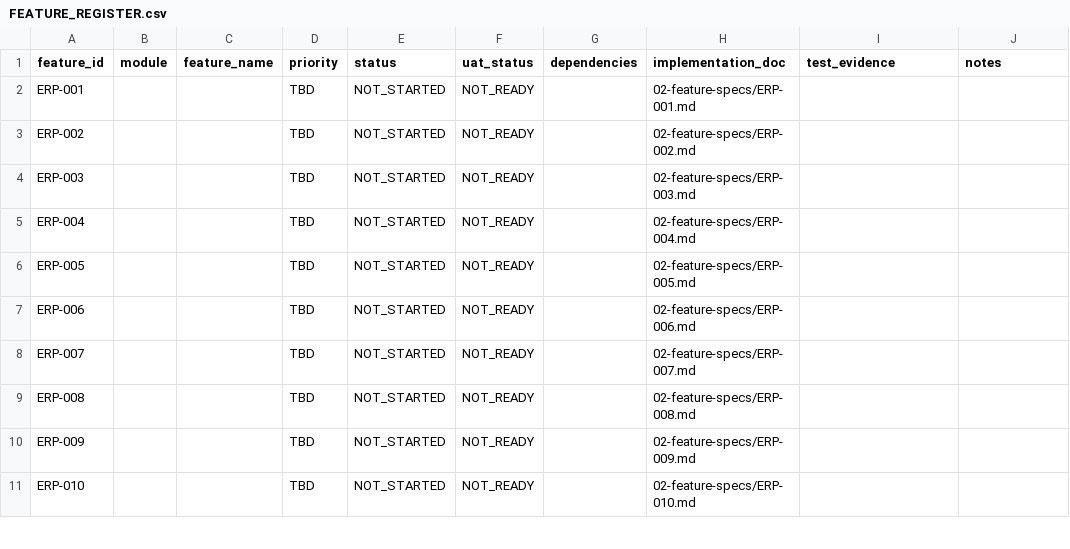
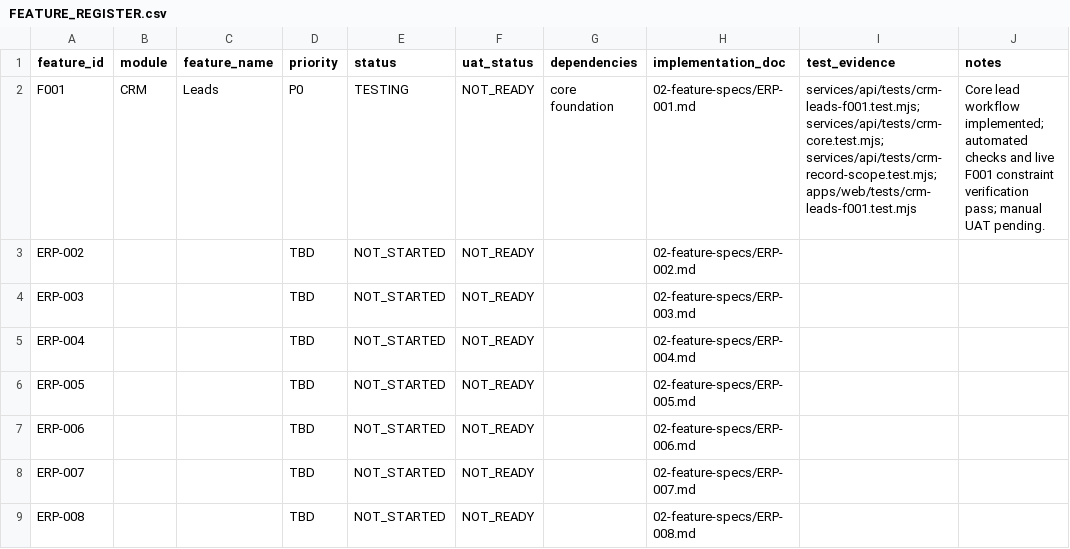
Before and after one commit to vercentlabs/Vercentlabs-erp, a CSV file: docs/erp-510/FEATURE_REGISTER.csv, drawn as a sheet; only a part is shown; the shorter side is filled out with more unchanged rows.

Commit message:
feat(crm): complete F001 lead validation

```diff
--- a/docs/erp-510/FEATURE_REGISTER.csv
+++ b/docs/erp-510/FEATURE_REGISTER.csv
@@ -1,3 +1,3 @@
 feature_id,module,feature_name,priority,status,uat_status,dependencies,implementation_doc,test_evidence,notes
-ERP-001,,,TBD,NOT_STARTED,NOT_READY,,02-feature-specs/ERP-001.md,,
+F001,CRM,Leads,P0,TESTING,NOT_READY,"core foundation","02-feature-specs/ERP-001.md","services/api/tests/crm-leads-f001.test.mjs; services/api/tests/crm-core.test.mjs; services/api/tests/crm-record-scope.test.mjs; apps/web/tests/crm-leads-f001.test.mjs","Core lead workflow implemented; automated checks and live F001 constraint verification pass; manual UAT pending."
 ERP-002,,,TBD,NOT_STARTED,NOT_READY,,02-feature-specs/ERP-002.md,,
```
Also changed, not shown: 11 other files.
